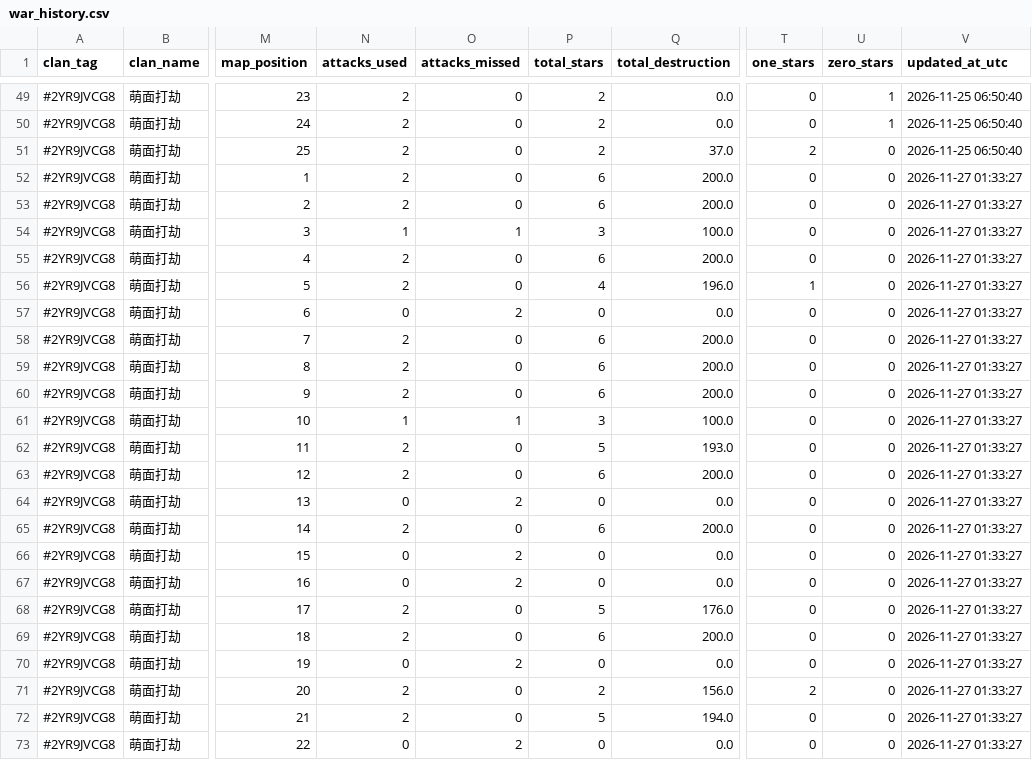
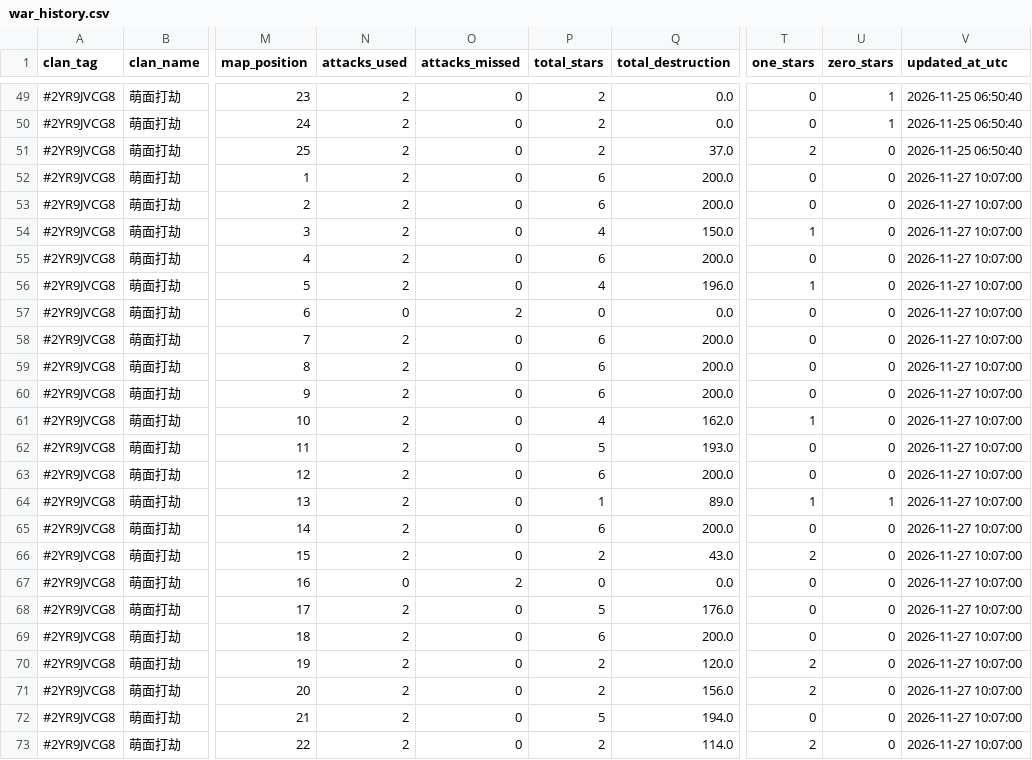
Before and after one commit to Crystal609/coc-war-tracker, a CSV file: war_history.csv, drawn as a sheet; only a part is shown, gaps mark what is left out; the diff covers the shown part only; the diff names each change by its address in the sheet, - before the commit and + after, or states it on an @@ line.

```diff
--- a/war_history.csv
+++ b/war_history.csv
-V52:V73 (updated_at_utc): 2026-11-27 01:33:27
+V52:V73 (updated_at_utc): 2026-11-27 10:07:00
-N54 (attacks_used): 1
+N54 (attacks_used): 2
-O54 (attacks_missed): 1
+O54 (attacks_missed): 0
-P54 (total_stars): 3
+P54 (total_stars): 4
-Q54 (total_destruction): 100.0
+Q54 (total_destruction): 150.0
-T54 (one_stars): 0
+T54 (one_stars): 1
-N61 (attacks_used): 1
+N61 (attacks_used): 2
-O61 (attacks_missed): 1
+O61 (attacks_missed): 0
-P61 (total_stars): 3
+P61 (total_stars): 4
-Q61 (total_destruction): 100.0
+Q61 (total_destruction): 162.0
-T61 (one_stars): 0
+T61 (one_stars): 1
-N64 (attacks_used): 0
+N64 (attacks_used): 2
-O64 (attacks_missed): 2
+O64 (attacks_missed): 0
-P64 (total_stars): 0
+P64 (total_stars): 1
-Q64 (total_destruction): 0.0
+Q64 (total_destruction): 89.0
-T64 (one_stars): 0
+T64 (one_stars): 1
-U64 (zero_stars): 0
+U64 (zero_stars): 1
-N66 (attacks_used): 0
+N66 (attacks_used): 2
-O66 (attacks_missed): 2
+O66 (attacks_missed): 0
-P66 (total_stars): 0
+P66 (total_stars): 2
-Q66 (total_destruction): 0.0
+Q66 (total_destruction): 43.0
-T66 (one_stars): 0
+T66 (one_stars): 2
-N70 (attacks_used): 0
+N70 (attacks_used): 2
-O70 (attacks_missed): 2
+O70 (attacks_missed): 0
-P70 (total_stars): 0
+P70 (total_stars): 2
-Q70 (total_destruction): 0.0
+Q70 (total_destruction): 120.0
-T70 (one_stars): 0
+T70 (one_stars): 2
-N73 (attacks_used): 0
+N73 (attacks_used): 2
-O73 (attacks_missed): 2
+O73 (attacks_missed): 0
-P73 (total_stars): 0
+P73 (total_stars): 2
-Q73 (total_destruction): 0.0
+Q73 (total_destruction): 114.0
-T73 (one_stars): 0
+T73 (one_stars): 2
```
Also changed, not shown: 8 edited cells elsewhere in this file, cwl_history.csv.
